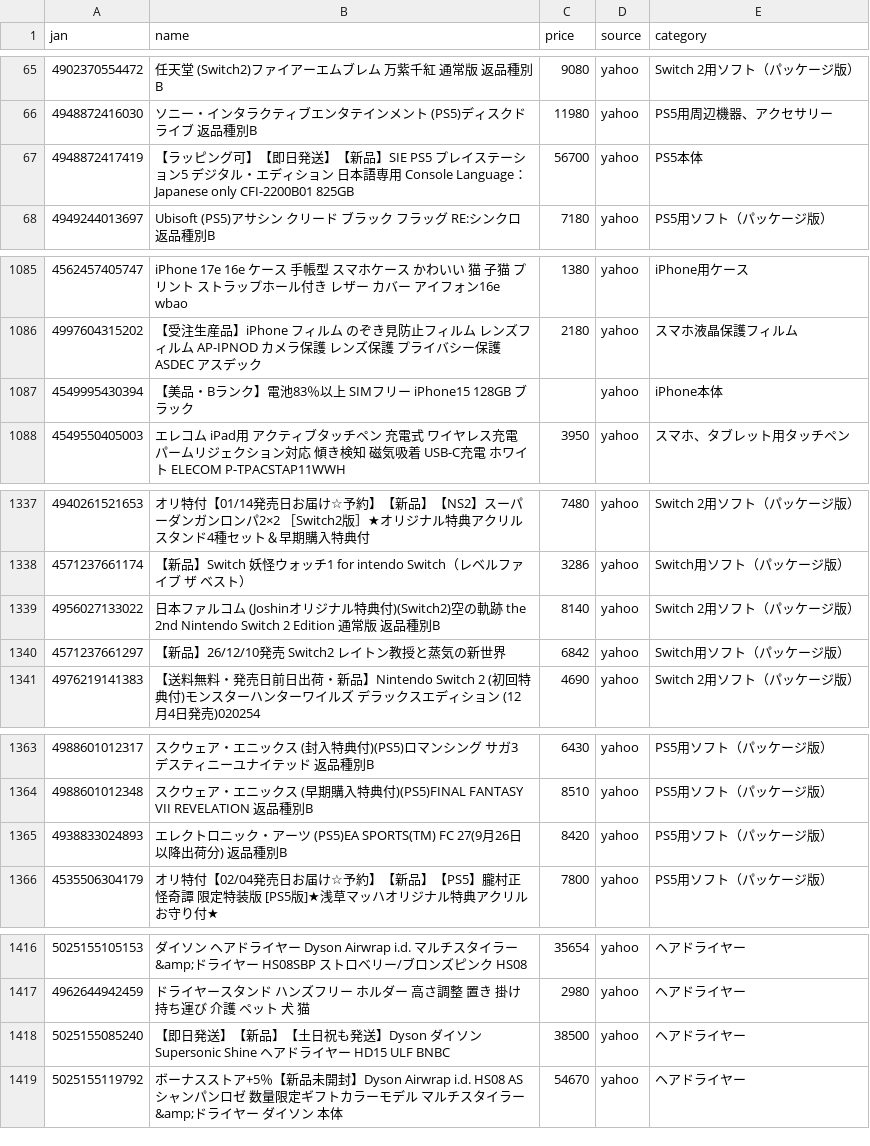
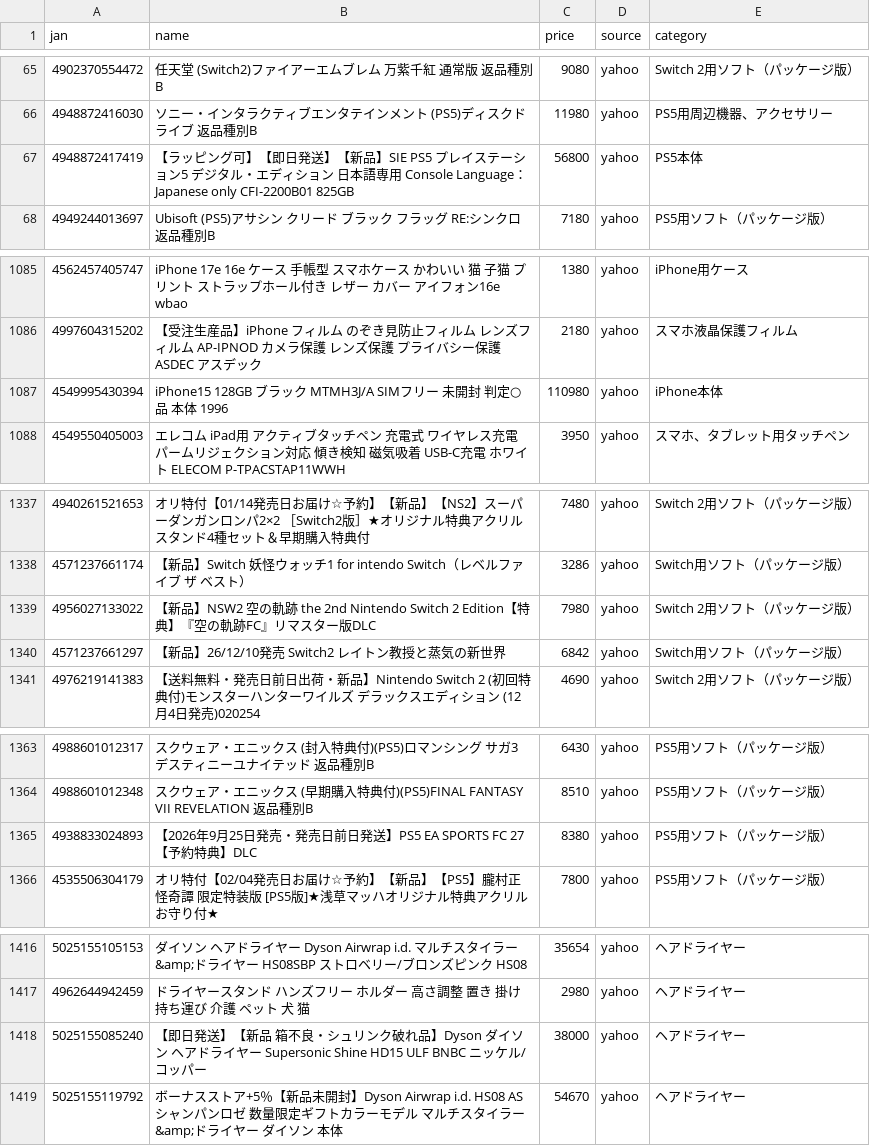
Before and after one commit to TAKUYA-1187/Claude, a CSV file: price_comparison/data/collected/collected_latest.csv, drawn as a sheet; only a part is shown, gaps mark what is left out; the diff covers the shown part only.

```diff
--- a/price_comparison/data/collected/collected_latest.csv
+++ b/price_comparison/data/collected/collected_latest.csv
@@ -66,3 +66,3 @@
 4948872416030,ソニー・インタラクティブエンタテインメント (PS5)ディスクドライブ 返品種別B,11980,yahoo,PS5用周辺機器、アクセサリー
-4948872417419,【ラッピング可】【即日発送】【新品】SIE PS5 プレイステーション5 デジタル・エディション 日本語専用 Console Language： Japanese only CFI-2200B01 825GB,56700,yahoo,PS5本体
+4948872417419,【ラッピング可】【即日発送】【新品】SIE PS5 プレイステーション5 デジタル・エディション 日本語専用 Console Language： Japanese only CFI-2200B01 825GB,56800,yahoo,PS5本体
 4949244013697,Ubisoft (PS5)アサシン クリード ブラック フラッグ RE:シンクロ 返品種別B,7180,yahoo,PS5用ソフト（パッケージ版）
@@ -1086,3 +1086,3 @@
 4997604315202,【受注生産品】iPhone フィルム のぞき見防止フィルム レンズフィルム AP-IPNOD カメラ保護 レンズ保護 プライバシー保護 ASDEC アスデック,2180,yahoo,スマホ液晶保護フィルム
-4549995430394,【美品・Bランク】電池83％以上 SIMフリー iPhone15 128GB ブラック,,yahoo,iPhone本体
+4549995430394,iPhone15 128GB ブラック MTMH3J/A SIMフリー 未開封 判定○品 本体 1996,110980,yahoo,iPhone本体
 4549550405003,エレコム iPad用 アクティブタッチペン 充電式 ワイヤレス充電 パームリジェクション対応 傾き検知 磁気吸着 USB-C充電 ホワイト ELECOM P-TPACSTAP11WWH,3950,yahoo,スマホ、タブレット用タッチペン
@@ -1338,3 +1338,3 @@
 4571237661174,【新品】Switch 妖怪ウォッチ1 for intendo Switch（レベルファイブ ザ ベスト）,3286,yahoo,Switch用ソフト（パッケージ版）
-4956027133022,日本ファルコム (Joshinオリジナル特典付)(Switch2)空の軌跡 the 2nd Nintendo Switch 2 Edition 通常版 返品種別B,8140,yahoo,Switch 2用ソフト（パッケージ版）
+4956027133022,【新品】NSW2 空の軌跡 the 2nd Nintendo Switch 2 Edition【特典】『空の軌跡FC』リマスター版DLC,7980,yahoo,Switch 2用ソフト（パッケージ版）
 4571237661297,【新品】26/12/10発売 Switch2 レイトン教授と蒸気の新世界,6842,yahoo,Switch用ソフト（パッケージ版）
@@ -1364,3 +1364,3 @@
 4988601012348,スクウェア・エニックス (早期購入特典付)(PS5)FINAL FANTASY VII REVELATION 返品種別B,8510,yahoo,PS5用ソフト（パッケージ版）
-4938833024893,エレクトロニック・アーツ (PS5)EA SPORTS(TM) FC 27(9月26日以降出荷分) 返品種別B,8420,yahoo,PS5用ソフト（パッケージ版）
+4938833024893,【2026年9月25日発売・発売日前日発送】PS5 EA SPORTS FC 27【予約特典】DLC,8380,yahoo,PS5用ソフト（パッケージ版）
 4535506304179,オリ特付【02/04発売日お届け☆予約】【新品】【PS5】朧村正怪奇譚 限定特装版 [PS5版]★浅草マッハオリジナル特典アクリルお守り付★,7800,yahoo,PS5用ソフト（パッケージ版）
@@ -1417,3 +1417,3 @@
 4962644942459,ドライヤースタンド ハンズフリー ホルダー 高さ調整 置き 掛け 持ち運び 介護 ペット 犬 猫,2980,yahoo,ヘアドライヤー
-5025155085240,【即日発送】【新品】【土日祝も発送】Dyson ダイソン Supersonic Shine ヘアドライヤー HD15 ULF BNBC,38500,yahoo,ヘアドライヤー
+5025155085240,【即日発送】【新品 箱不良・シュリンク破れ品】Dyson ダイソン ヘアドライヤー Supersonic Shine HD15 ULF BNBC ニッケル/コッパー,38000,yahoo,ヘアドライヤー
 5025155119792,ボーナスストア+5％【新品未開封】Dyson Airwrap i.d. HS08 AS シャンパンロゼ 数量限定ギフトカラーモデル マルチスタイラー&amp;ドライヤー ダイソン 本体,54670,yahoo,ヘアドライヤー
```
Also changed, not shown: 8 added rows and 16 edited cells elsewhere in this file, 1 other file.
